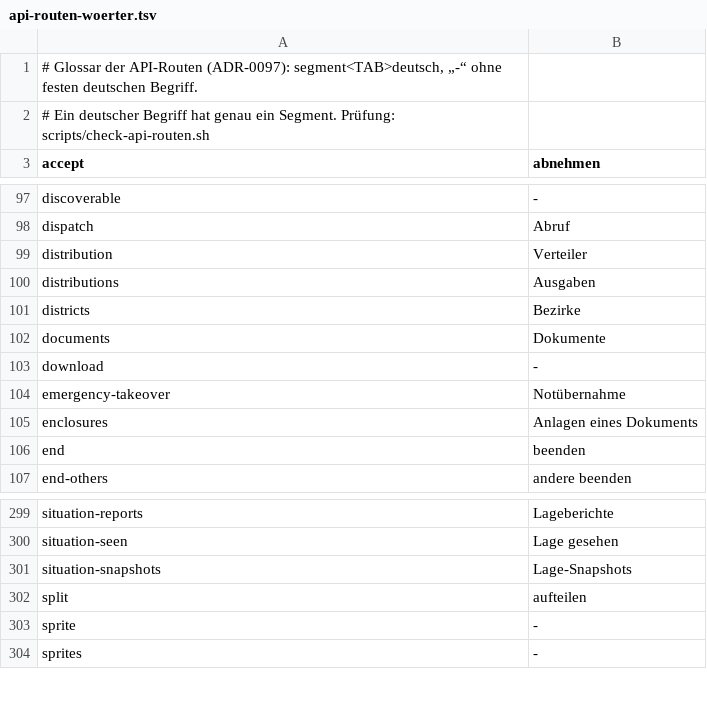
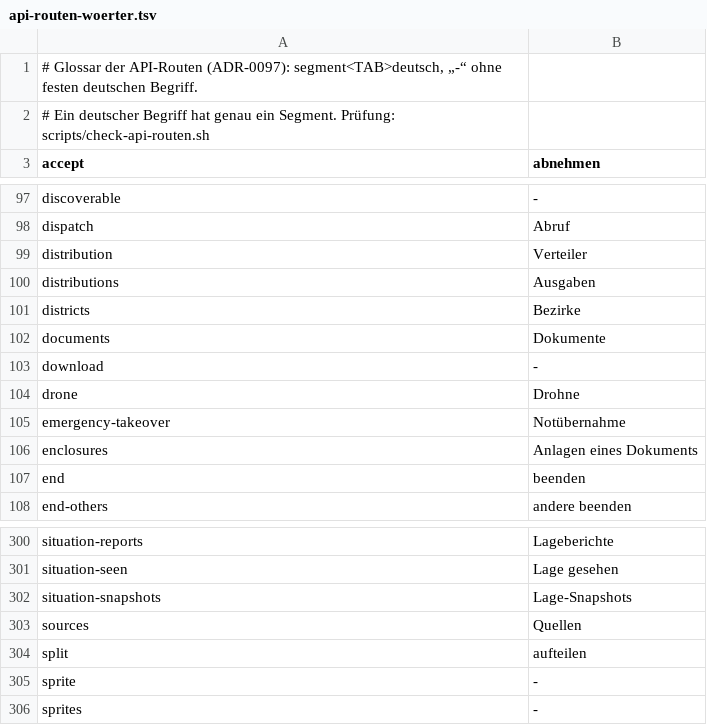
Before and after one commit to rubenvitt/lifeline-hub, a TSV file: scripts/api-routen-woerter.tsv, drawn as a sheet; only a part is shown, gaps mark what is left out; the diff names each change by its address in the sheet, - before the commit and + after, or states it on an @@ line.

```diff
--- a/scripts/api-routen-woerter.tsv
+++ b/scripts/api-routen-woerter.tsv
+row 104: drone | Drohne
+row 303: sources | Quellen
```
Also changed, not shown: 12 other files.
